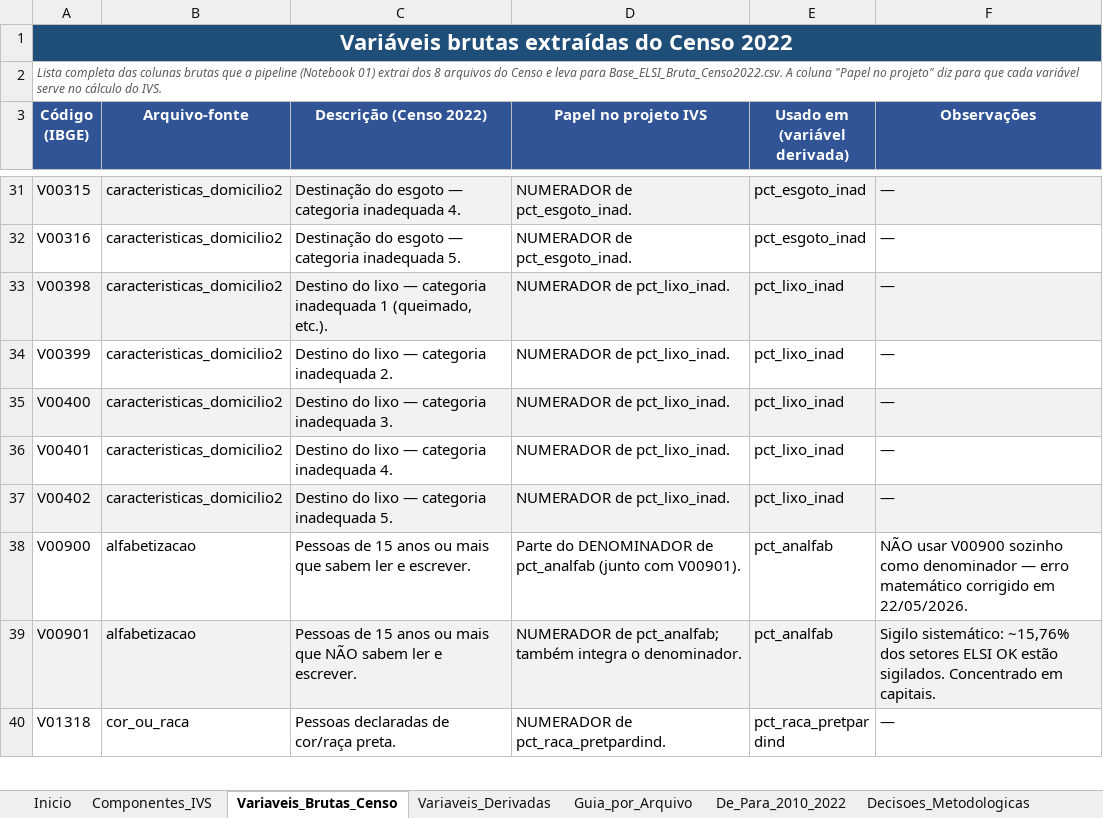
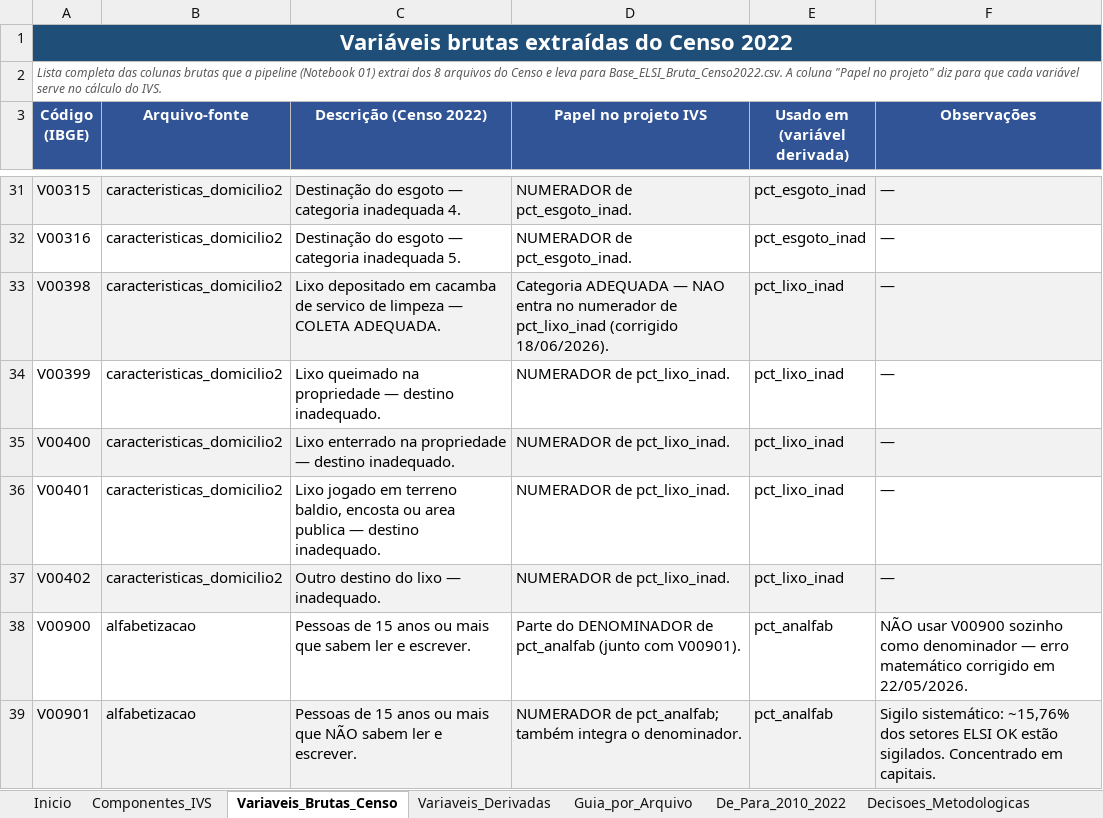
Before and after one commit to pedrinndias/Projeto_IVS_Censo, an Excel workbook: docs/Apresentacoes_IVS/Dicionario_Variaveis_IVS_Censo2022.xlsx, sheet Variaveis_Brutas_Censo, drawn as a sheet; only a part is shown, gaps mark what is left out; the shorter side is filled out with more unchanged rows; values as stored, in another font and other column widths than the file's, no borders; the diff names each change by its address in the sheet, - before the commit and + after, or states it on an @@ line.

```diff
--- a/docs/Apresentacoes_IVS/Dicionario_Variaveis_IVS_Censo2022.xlsx (sheet Variaveis_Brutas_Censo)
+++ b/docs/Apresentacoes_IVS/Dicionario_Variaveis_IVS_Censo2022.xlsx (sheet Variaveis_Brutas_Censo)
-C33 (Descrição (Censo 2022)): Destino do lixo — categoria inadequada 1 (queimado, etc.).
+C33 (Descrição (Censo 2022)): Lixo depositado em cacamba de servico de limpeza — COLETA ADEQUADA.
-D33 (Papel no projeto IVS): NUMERADOR de pct_lixo_inad.
+D33 (Papel no projeto IVS): Categoria ADEQUADA — NAO entra no numerador de pct_lixo_inad (corrigido 18/06/2026).
-C34 (Descrição (Censo 2022)): Destino do lixo — categoria inadequada 2.
+C34 (Descrição (Censo 2022)): Lixo queimado na propriedade — destino inadequado.
-C35 (Descrição (Censo 2022)): Destino do lixo — categoria inadequada 3.
+C35 (Descrição (Censo 2022)): Lixo enterrado na propriedade — destino inadequado.
-C36 (Descrição (Censo 2022)): Destino do lixo — categoria inadequada 4.
+C36 (Descrição (Censo 2022)): Lixo jogado em terreno baldio, encosta ou area publica — destino inadequado.
-C37 (Descrição (Censo 2022)): Destino do lixo — categoria inadequada 5.
+C37 (Descrição (Censo 2022)): Outro destino do lixo — inadequado.
```
Also changed, not shown: sheet Decisoes_Metodologicas, sheet De_Para_2010_2022, sheet Componentes_IVS, sheet Variaveis_Derivadas.
